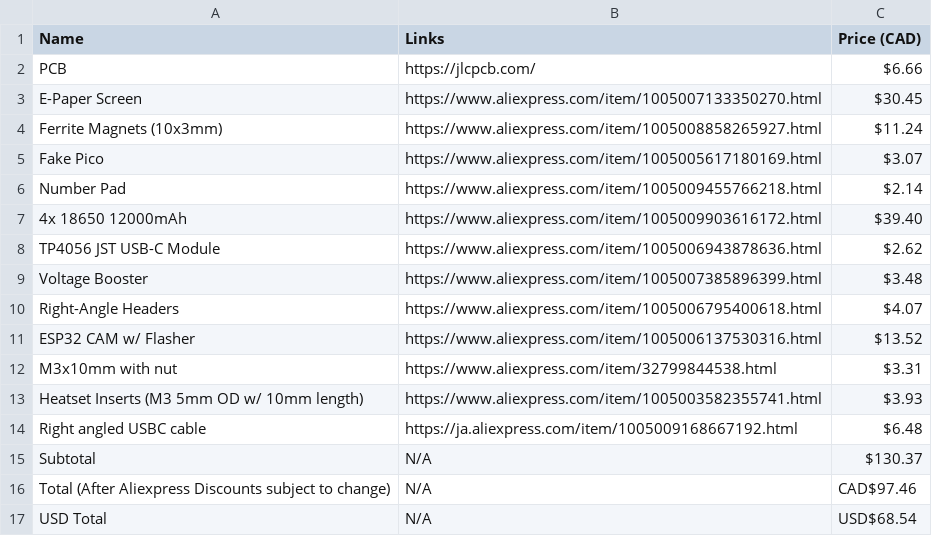
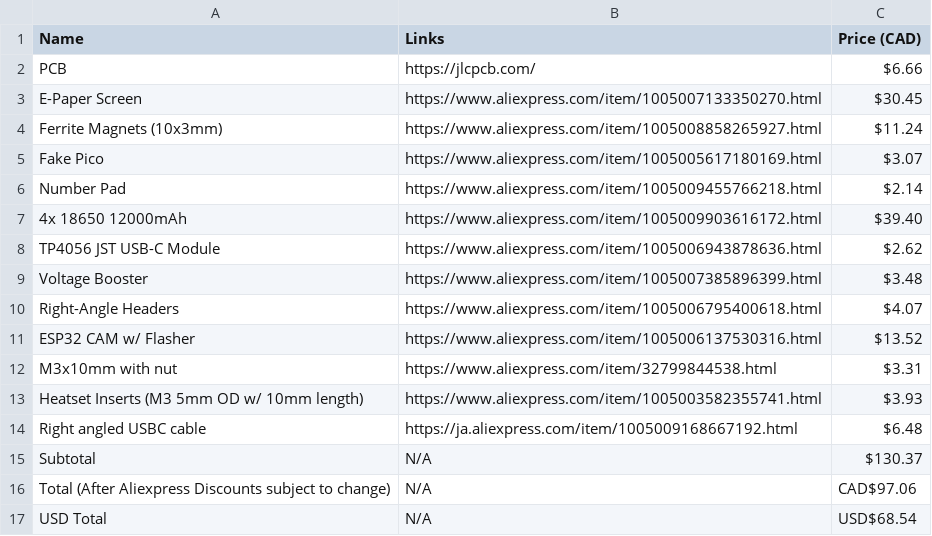
Before and after one commit to Heinrich-XIAO/foodsavr, a CSV file: BOM.csv, drawn as a sheet.

Commit message:
Update BOM.csv

```diff
--- a/BOM.csv
+++ b/BOM.csv
@@ -15,3 +15,3 @@ Right angled USBC cable,https://ja.aliexpress.com/item/1005009168667192.html,$6.
 Subtotal,N/A,$130.37
-Total (After Aliexpress Discounts subject to change),N/A,CAD$97.46
+Total (After Aliexpress Discounts subject to change),N/A,CAD$97.06
 USD Total,N/A,USD$68.54
```
